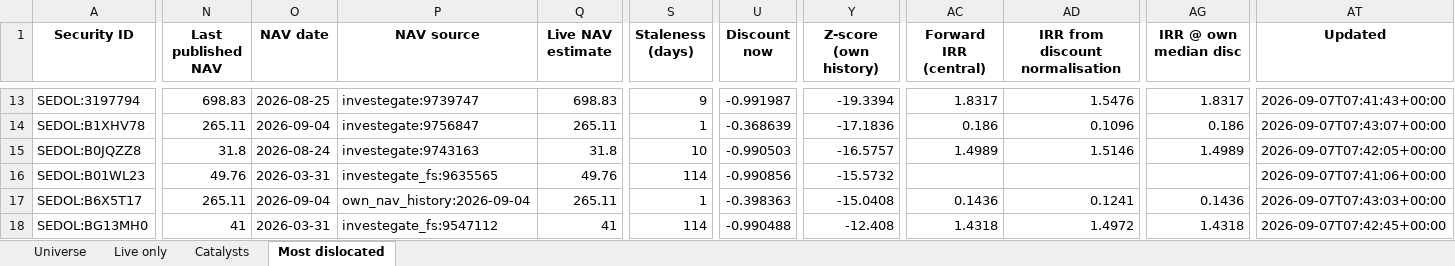
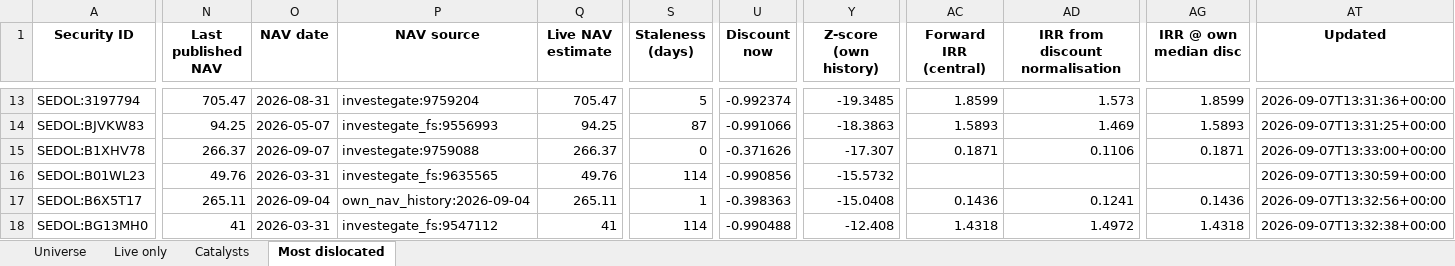
Before and after one commit to hdcapital/cef-research, an Excel workbook: outputs/live/cef_universe_2026-09-07.xlsx, sheet Most dislocated, drawn as a sheet; only a part is shown, gaps mark what is left out; values as stored, in another font and other column widths than the file's, no borders; removed rows and columns are numbered as before the commit, all else as after; rows hold the shown columns only; the diff covers the shown part only; the diff names each change by its address in the sheet, - before the commit and + after, or states it on an @@ line.

```diff
--- a/outputs/live/cef_universe_2026-09-07.xlsx (sheet Most dislocated)
+++ b/outputs/live/cef_universe_2026-09-07.xlsx (sheet Most dislocated)
-N13 (Last published NAV): 698.83
+N13 (Last published NAV): 705.47
-O13 (NAV date): 2026-08-25
+O13 (NAV date): 2026-08-31
-P13 (NAV source): investegate:9739747
+P13 (NAV source): investegate:9759204
-Q13 (Live NAV estimate): 698.83
+Q13 (Live NAV estimate): 705.47
-S13 (Staleness (days)): 9
+S13 (Staleness (days)): 5
-U13 (Discount now): -0.991987
+U13 (Discount now): -0.992374
-Y13 (Z-score (own history)): -19.3394
+Y13 (Z-score (own history)): -19.3485
-AC13 (Forward IRR (central)): 1.8317
+AC13 (Forward IRR (central)): 1.8599
-AD13 (IRR from discount normalisation): 1.5476
+AD13 (IRR from discount normalisation): 1.573
-AG13 (IRR @ own median disc): 1.8317
+AG13 (IRR @ own median disc): 1.8599
-AT13 (Updated): 2026-09-07T07:41:43+00:00
+AT13 (Updated): 2026-09-07T13:31:36+00:00
+row 14: SEDOL:BJVKW83 | 94.25 | 2026-05-07 | investegate_fs:9556993 | 94.25 | 87 | -0.991066 | -18.3863 | 1.5893 | 1.469 | 1.5893 | 2026-09-07T13:31:25+00:00
-N15 (Last published NAV): 265.11
+N15 (Last published NAV): 266.37
-O15 (NAV date): 2026-09-04
+O15 (NAV date): 2026-09-07
-P15 (NAV source): investegate:9756847
+P15 (NAV source): investegate:9759088
-Q15 (Live NAV estimate): 265.11
+Q15 (Live NAV estimate): 266.37
-S15 (Staleness (days)): 1
+S15 (Staleness (days)): 0
-U15 (Discount now): -0.368639
+U15 (Discount now): -0.371626
-Y15 (Z-score (own history)): -17.1836
+Y15 (Z-score (own history)): -17.307
-AC15 (Forward IRR (central)): 0.186
+AC15 (Forward IRR (central)): 0.1871
-AD15 (IRR from discount normalisation): 0.1096
+AD15 (IRR from discount normalisation): 0.1106
-AG15 (IRR @ own median disc): 0.186
+AG15 (IRR @ own median disc): 0.1871
-AT15 (Updated): 2026-09-07T07:43:07+00:00
+AT15 (Updated): 2026-09-07T13:33:00+00:00
-row 15: SEDOL:B0JQZZ8 | 31.8 | 2026-08-24 | investegate:9743163 | 31.8 | 10 | -0.990503 | -16.5757 | 1.4989 | 1.5146 | 1.4989 | 2026-09-07T07:42:05+00:00
-AT16 (Updated): 2026-09-07T07:41:06+00:00
+AT16 (Updated): 2026-09-07T13:30:59+00:00
-AT17 (Updated): 2026-09-07T07:43:03+00:00
+AT17 (Updated): 2026-09-07T13:32:56+00:00
-AT18 (Updated): 2026-09-07T07:42:45+00:00
+AT18 (Updated): 2026-09-07T13:32:38+00:00
```
Also changed, not shown: 9 added rows, 9 removed rows and 57 edited cells elsewhere in this sheet, sheet Universe, sheet Live only, 14 other files.
